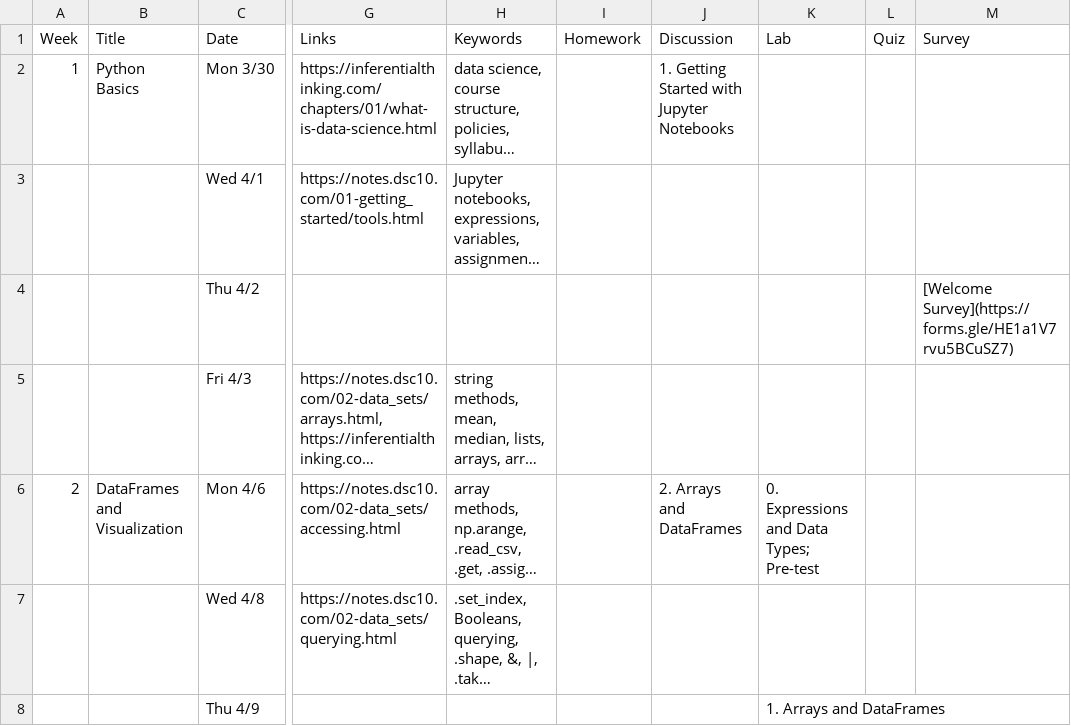
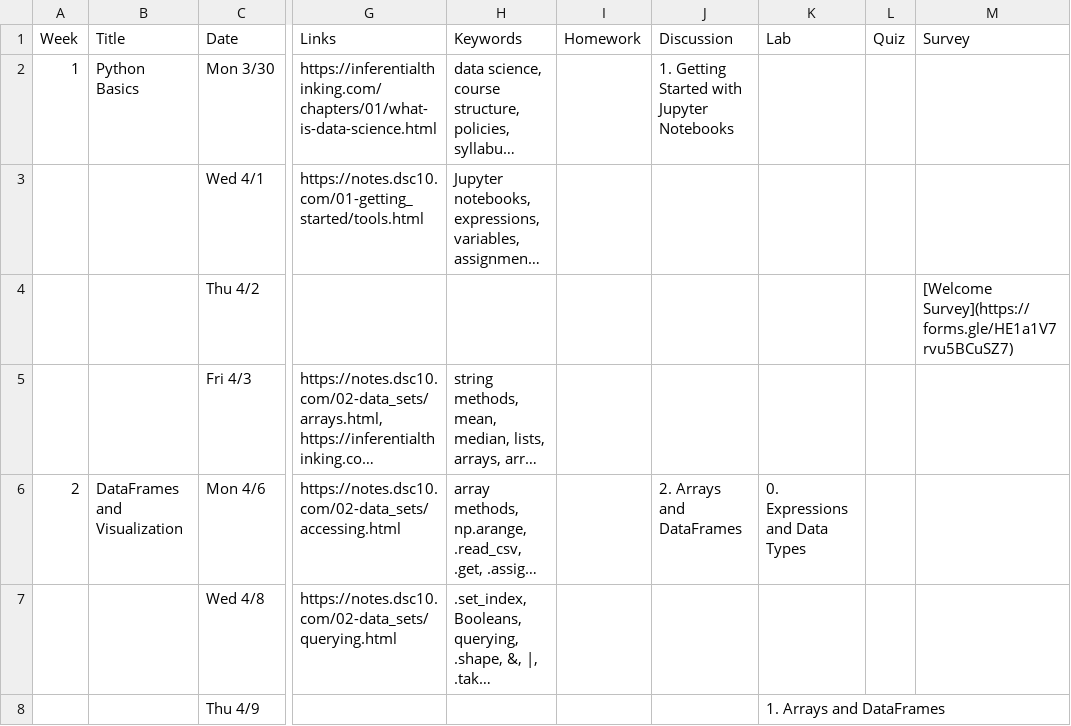
Before and after one commit to dsc-courses/dsc10-2026-sp, a CSV file: scripts/Lecture Schedule – DSC 10, Spring 2026 - sp26.csv, drawn as a sheet; only a part is shown, gaps mark what is left out; long unchanged cells end in …; the diff names each change by its address in the sheet, - before the commit and + after, or states it on an @@ line.

Commit message:
updating calendar to fix chronological order and updated generate_modules script

```diff
--- a/scripts/Lecture Schedule – DSC 10, Spring 2026 - sp26.csv
+++ b/scripts/Lecture Schedule – DSC 10, Spring 2026 - sp26.csv
-K6 (Lab): 0. Expressions and Data Types; Pre-test
+K6 (Lab): 0. Expressions and Data Types
```
Also changed, not shown: 9 other files.
